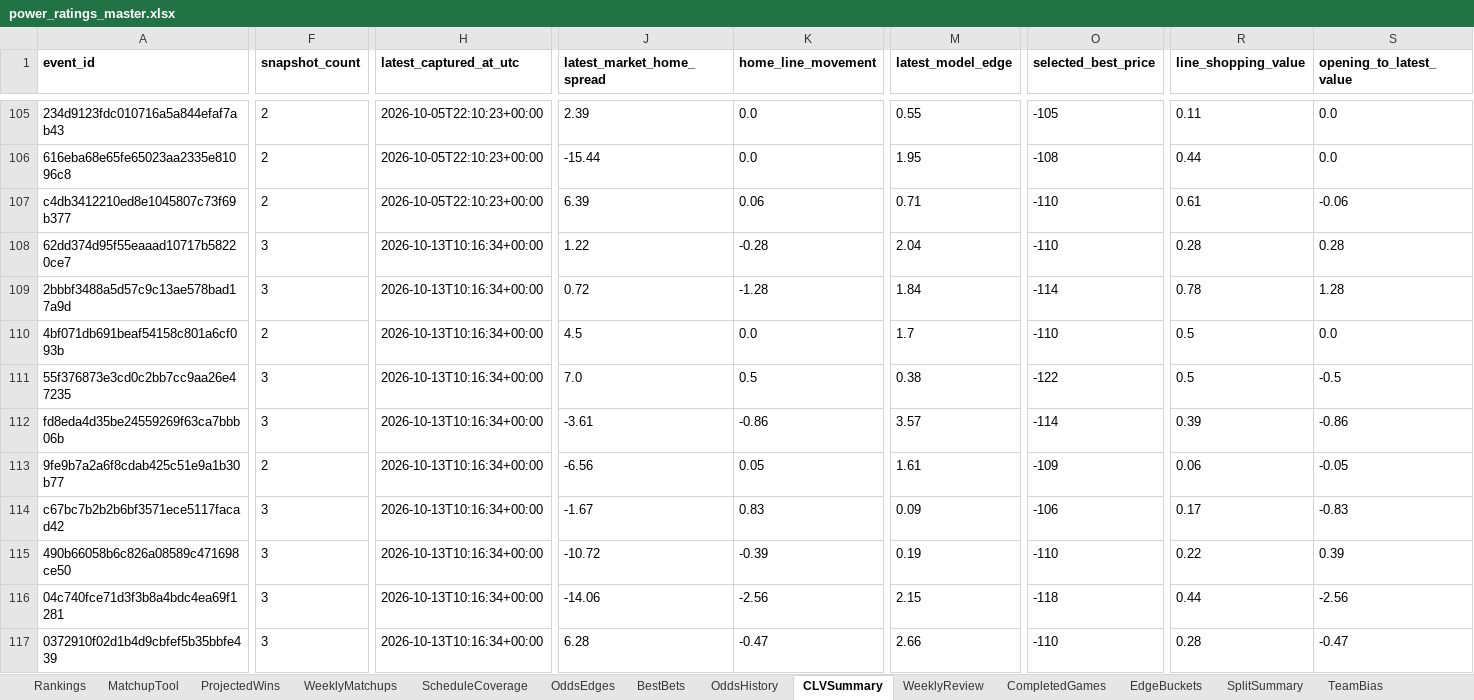
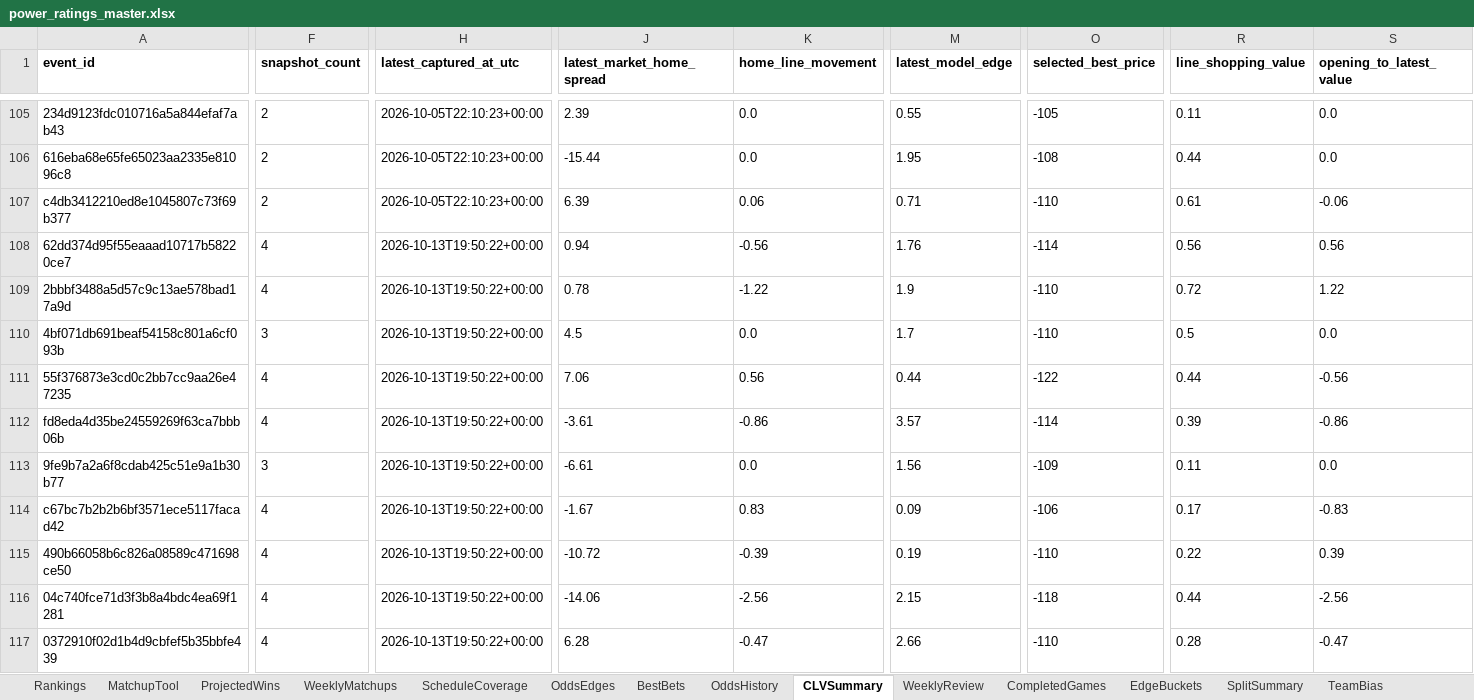
Before and after one commit to Niekamp22/College-Football-Power-Rankings, an Excel workbook: output/power_ratings_master.xlsx, sheet CLVSummary, drawn as a sheet; only a part is shown, gaps mark what is left out; values as stored, in another font and other column widths than the file's, no borders; the diff covers the shown part only; the diff names each change by its address in the sheet, - before the commit and + after, or states it on an @@ line.

```diff
--- a/output/power_ratings_master.xlsx (sheet CLVSummary)
+++ b/output/power_ratings_master.xlsx (sheet CLVSummary)
-F108:F109 (snapshot_count): 3
+F108:F109 (snapshot_count): 4
-H108:H117 (latest_captured_at_utc): 2026-10-13T10:16:34+00:00
+H108:H117 (latest_captured_at_utc): 2026-10-13T19:50:22+00:00
-J108 (latest_market_home_spread): 1.22
+J108 (latest_market_home_spread): 0.94
-K108 (home_line_movement): -0.28
+K108 (home_line_movement): -0.56
-M108 (latest_model_edge): 2.04
+M108 (latest_model_edge): 1.76
-O108 (selected_best_price): -110
+O108 (selected_best_price): -114
-R108 (line_shopping_value): 0.28
+R108 (line_shopping_value): 0.56
-S108 (opening_to_latest_value): 0.28
+S108 (opening_to_latest_value): 0.56
-J109 (latest_market_home_spread): 0.72
+J109 (latest_market_home_spread): 0.78
-K109 (home_line_movement): -1.28
+K109 (home_line_movement): -1.22
-M109 (latest_model_edge): 1.84
+M109 (latest_model_edge): 1.9
-O109 (selected_best_price): -114
+O109 (selected_best_price): -110
-R109 (line_shopping_value): 0.78
+R109 (line_shopping_value): 0.72
-S109 (opening_to_latest_value): 1.28
+S109 (opening_to_latest_value): 1.22
-F110 (snapshot_count): 2
+F110 (snapshot_count): 3
-F111:F112 (snapshot_count): 3
+F111:F112 (snapshot_count): 4
-J111 (latest_market_home_spread): 7.0
+J111 (latest_market_home_spread): 7.06
-K111 (home_line_movement): 0.5
+K111 (home_line_movement): 0.56
-M111 (latest_model_edge): 0.38
+M111 (latest_model_edge): 0.44
-R111 (line_shopping_value): 0.5
+R111 (line_shopping_value): 0.44
-S111 (opening_to_latest_value): -0.5
+S111 (opening_to_latest_value): -0.56
-F113 (snapshot_count): 2
+F113 (snapshot_count): 3
-J113 (latest_market_home_spread): -6.56
+J113 (latest_market_home_spread): -6.61
-K113 (home_line_movement): 0.05
+K113 (home_line_movement): 0.0
-M113 (latest_model_edge): 1.61
+M113 (latest_model_edge): 1.56
-R113 (line_shopping_value): 0.06
+R113 (line_shopping_value): 0.11
-S113 (opening_to_latest_value): -0.05
+S113 (opening_to_latest_value): 0.0
-F114:F117 (snapshot_count): 3
+F114:F117 (snapshot_count): 4
```
Also changed, not shown: 192 edited cells elsewhere in this sheet, sheet OddsEdges, sheet OddsHistory, output/power_ratings_final.xlsx, 4 other files.
